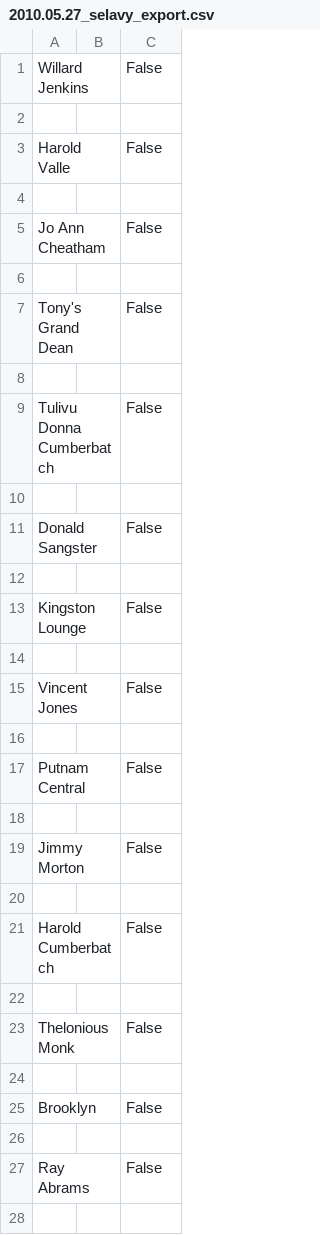
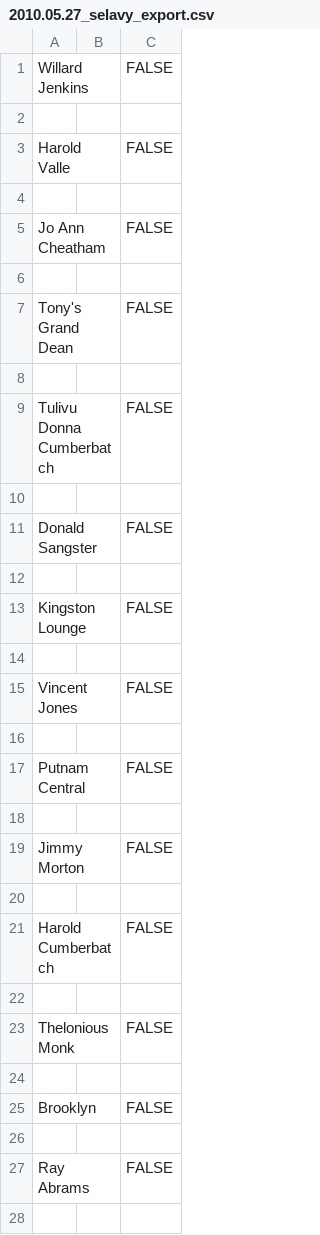
Before and after one commit to weeksvilleheritagecenter/linking-lost-jazz-shrines, a CSV file: interviews/selavy_exports/2010.05.27_selavy_export.csv, drawn as a sheet; only a part is shown; the diff covers the shown part only.

Commit message:
Update 2010.05.27_selavy_export.csv

```diff
--- a/interviews/selavy_exports/2010.05.27_selavy_export.csv
+++ b/interviews/selavy_exports/2010.05.27_selavy_export.csv
@@ -1 +1 @@
-Willard Jenkins,,False
+Willard Jenkins,,FALSE
@@ -3 +3 @@ Willard Jenkins,,False
-Harold Valle,,False
+Harold Valle,,FALSE
@@ -5 +5 @@ Harold Valle,,False
-Jo Ann Cheatham,,False
+Jo Ann Cheatham,,FALSE
@@ -7 +7 @@ Jo Ann Cheatham,,False
-Tony's Grand Dean,,False
+Tony's Grand Dean,,FALSE
@@ -9 +9 @@ Tony's Grand Dean,,False
-Tulivu Donna Cumberbatch,,False
+Tulivu Donna Cumberbatch,,FALSE
@@ -11 +11 @@ Tulivu Donna Cumberbatch,,False
-Donald Sangster,,False
+Donald Sangster,,FALSE
@@ -13 +13 @@ Donald Sangster,,False
-Kingston Lounge,,False
+Kingston Lounge,,FALSE
@@ -15 +15 @@ Kingston Lounge,,False
-Vincent Jones,,False
+Vincent Jones,,FALSE
@@ -17 +17 @@ Vincent Jones,,False
-Putnam Central,,False
+Putnam Central,,FALSE
@@ -19 +19 @@ Putnam Central,,False
-Jimmy Morton,,False
+Jimmy Morton,,FALSE
@@ -21 +21 @@ Jimmy Morton,,False
-Harold Cumberbatch,,False
+Harold Cumberbatch,,FALSE
@@ -23 +23 @@ Harold Cumberbatch,,False
-Thelonious Monk,,False
+Thelonious Monk,,FALSE
@@ -25 +25 @@ Thelonious Monk,,False
-Brooklyn,,False
+Brooklyn,,FALSE
@@ -27 +27 @@ Brooklyn,,False
-Ray Abrams,,False
+Ray Abrams,,FALSE
```
Also changed, not shown: 1 added row, 1 removed row and 64 edited cells elsewhere in this file.
